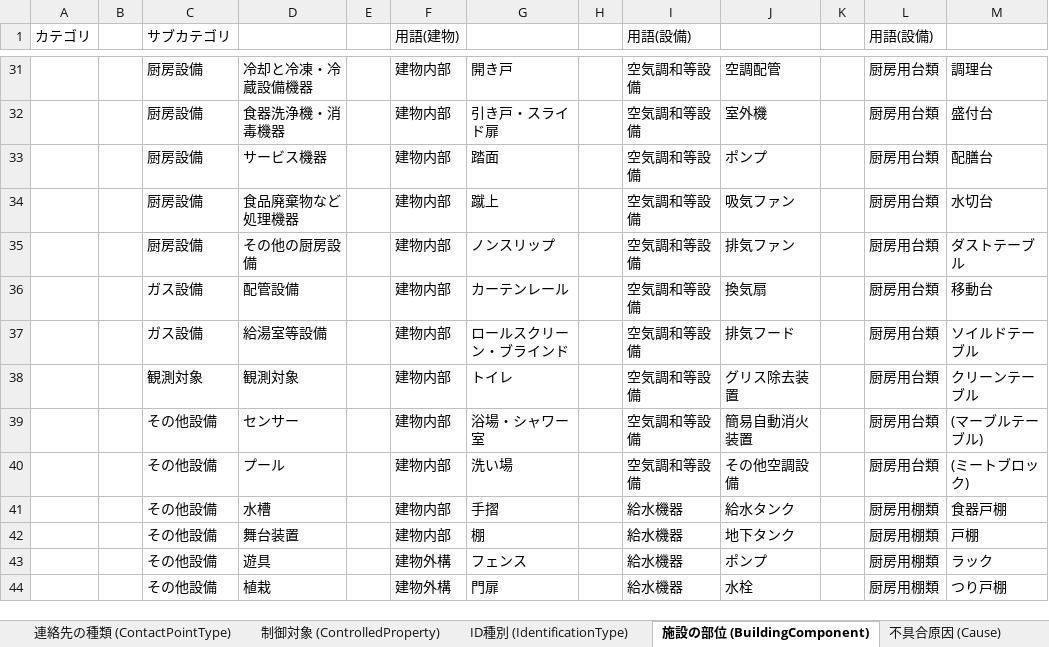
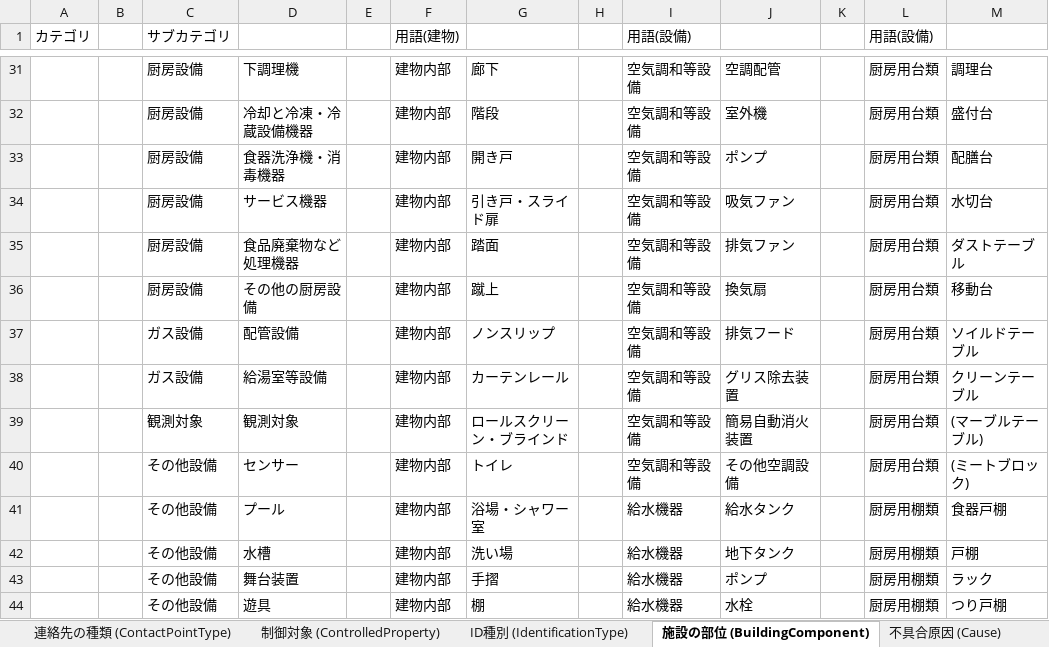
Before and after one commit to ppp-database/ppp-schema, an Excel workbook: docs/exports/enum.xlsx, sheet 施設の部位 (BuildingComponent), drawn as a sheet; only a part is shown, gaps mark what is left out; values as stored, in another font and other column widths than the file's, no borders; the diff covers the shown part only; the diff names each change by its address in the sheet, - before the commit and + after, or states it on an @@ line.

```diff
--- a/docs/exports/enum.xlsx (sheet 施設の部位 (BuildingComponent))
+++ b/docs/exports/enum.xlsx (sheet 施設の部位 (BuildingComponent))
-D31: 冷却と冷凍・冷蔵設備機器
+D31: 下調理機
-G31: 開き戸
+G31: 廊下
-D32: 食器洗浄機・消毒機器
+D32: 冷却と冷凍・冷蔵設備機器
-G32: 引き戸・スライド扉
+G32: 階段
-D33: サービス機器
+D33: 食器洗浄機・消毒機器
-G33: 踏面
+G33: 開き戸
-D34: 食品廃棄物など処理機器
+D34: サービス機器
-G34: 蹴上
+G34: 引き戸・スライド扉
-D35: その他の厨房設備
+D35: 食品廃棄物など処理機器
-G35: ノンスリップ
+G35: 踏面
-C36 (サブカテゴリ): ガス設備
+C36 (サブカテゴリ): 厨房設備
-D36: 配管設備
+D36: その他の厨房設備
-G36: カーテンレール
+G36: 蹴上
-D37: 給湯室等設備
+D37: 配管設備
-G37: ロールスクリーン・ブラインド
+G37: ノンスリップ
-C38 (サブカテゴリ): 観測対象
+C38 (サブカテゴリ): ガス設備
-D38: 観測対象
+D38: 給湯室等設備
-G38: トイレ
+G38: カーテンレール
-C39 (サブカテゴリ): その他設備
+C39 (サブカテゴリ): 観測対象
-D39: センサー
+D39: 観測対象
-G39: 浴場・シャワー室
+G39: ロールスクリーン・ブラインド
-D40: プール
+D40: センサー
-G40: 洗い場
+G40: トイレ
-D41: 水槽
+D41: プール
-G41: 手摺
+G41: 浴場・シャワー室
-D42: 舞台装置
+D42: 水槽
-G42: 棚
+G42: 洗い場
-D43: 遊具
+D43: 舞台装置
-F43:F44 (用語(建物)): 建物外構
+F43:F44 (用語(建物)): 建物内部
-G43: フェンス
+G43: 手摺
-D44: 植栽
+D44: 遊具
-G44: 門扉
+G44: 棚
```
Also changed, not shown: other rows of this sheet, 6 other files.
